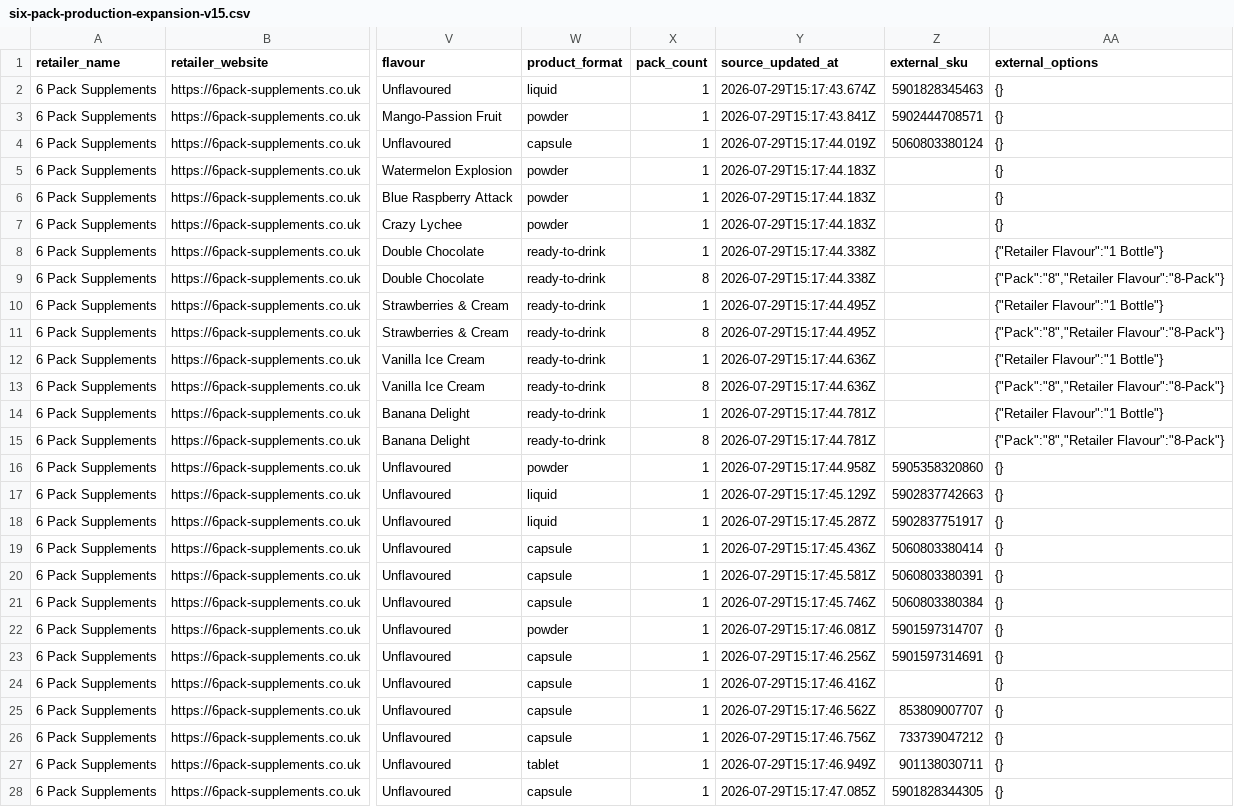
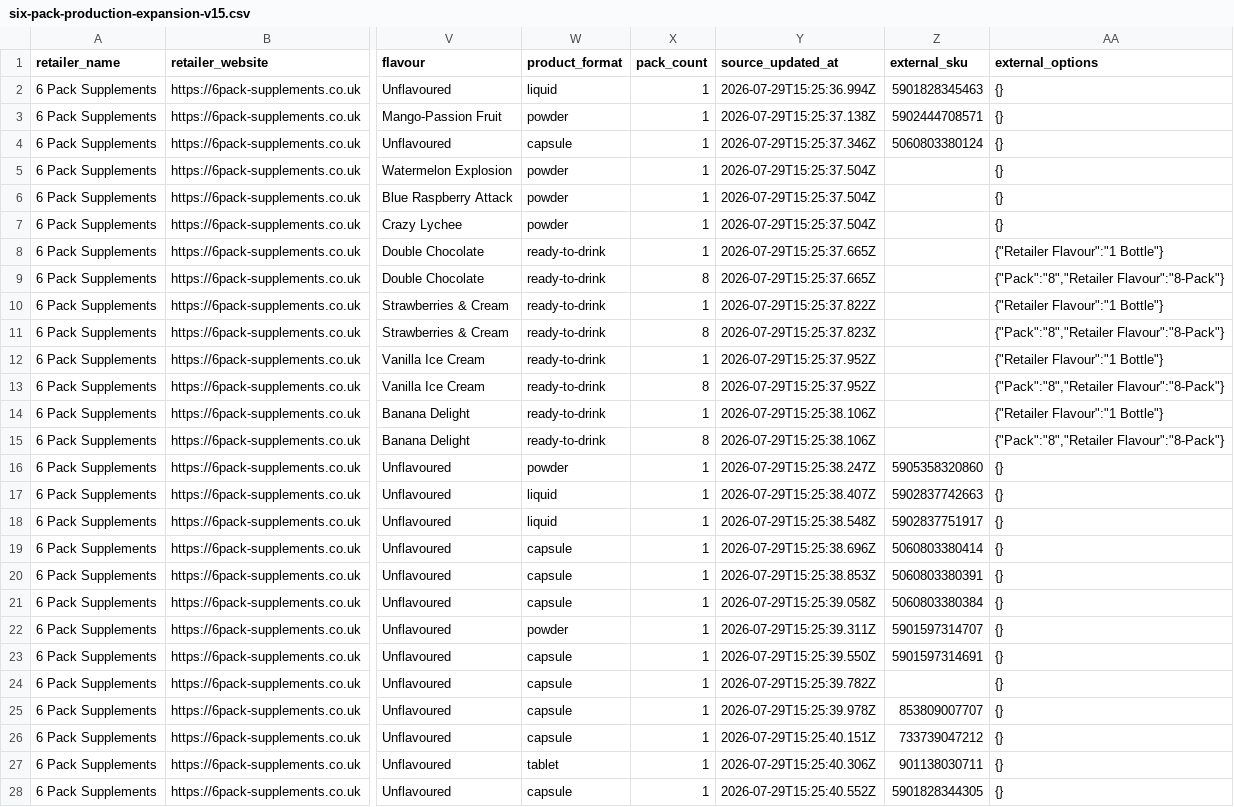
Before and after one commit to SupplementScout/supplementscout, a CSV file: config/retailers/six-pack-production-expansion-v15.csv, drawn as a sheet; only a part is shown, gaps mark what is left out; the diff covers the shown part only; the diff names each change by its address in the sheet, - before the commit and + after, or states it on an @@ line.

Commit message:
Resume protected Six Pack final rollout

```diff
--- a/config/retailers/six-pack-production-expansion-v15.csv
+++ b/config/retailers/six-pack-production-expansion-v15.csv
-Y2 (source_updated_at): 2026-07-29T15:17:43.674Z
+Y2 (source_updated_at): 2026-07-29T15:25:36.994Z
-Y3 (source_updated_at): 2026-07-29T15:17:43.841Z
+Y3 (source_updated_at): 2026-07-29T15:25:37.138Z
-Y4 (source_updated_at): 2026-07-29T15:17:44.019Z
+Y4 (source_updated_at): 2026-07-29T15:25:37.346Z
-Y5:Y7 (source_updated_at): 2026-07-29T15:17:44.183Z
+Y5:Y7 (source_updated_at): 2026-07-29T15:25:37.504Z
-Y8:Y9 (source_updated_at): 2026-07-29T15:17:44.338Z
+Y8:Y9 (source_updated_at): 2026-07-29T15:25:37.665Z
-Y10 (source_updated_at): 2026-07-29T15:17:44.495Z
+Y10 (source_updated_at): 2026-07-29T15:25:37.822Z
-Y11 (source_updated_at): 2026-07-29T15:17:44.495Z
+Y11 (source_updated_at): 2026-07-29T15:25:37.823Z
-Y12:Y13 (source_updated_at): 2026-07-29T15:17:44.636Z
+Y12:Y13 (source_updated_at): 2026-07-29T15:25:37.952Z
-Y14:Y15 (source_updated_at): 2026-07-29T15:17:44.781Z
+Y14:Y15 (source_updated_at): 2026-07-29T15:25:38.106Z
-Y16 (source_updated_at): 2026-07-29T15:17:44.958Z
+Y16 (source_updated_at): 2026-07-29T15:25:38.247Z
-Y17 (source_updated_at): 2026-07-29T15:17:45.129Z
+Y17 (source_updated_at): 2026-07-29T15:25:38.407Z
-Y18 (source_updated_at): 2026-07-29T15:17:45.287Z
+Y18 (source_updated_at): 2026-07-29T15:25:38.548Z
-Y19 (source_updated_at): 2026-07-29T15:17:45.436Z
+Y19 (source_updated_at): 2026-07-29T15:25:38.696Z
-Y20 (source_updated_at): 2026-07-29T15:17:45.581Z
+Y20 (source_updated_at): 2026-07-29T15:25:38.853Z
-Y21 (source_updated_at): 2026-07-29T15:17:45.746Z
+Y21 (source_updated_at): 2026-07-29T15:25:39.058Z
-Y22 (source_updated_at): 2026-07-29T15:17:46.081Z
+Y22 (source_updated_at): 2026-07-29T15:25:39.311Z
-Y23 (source_updated_at): 2026-07-29T15:17:46.256Z
+Y23 (source_updated_at): 2026-07-29T15:25:39.550Z
-Y24 (source_updated_at): 2026-07-29T15:17:46.416Z
+Y24 (source_updated_at): 2026-07-29T15:25:39.782Z
-Y25 (source_updated_at): 2026-07-29T15:17:46.562Z
+Y25 (source_updated_at): 2026-07-29T15:25:39.978Z
-Y26 (source_updated_at): 2026-07-29T15:17:46.756Z
+Y26 (source_updated_at): 2026-07-29T15:25:40.151Z
-Y27 (source_updated_at): 2026-07-29T15:17:46.949Z
+Y27 (source_updated_at): 2026-07-29T15:25:40.306Z
-Y28 (source_updated_at): 2026-07-29T15:17:47.085Z
+Y28 (source_updated_at): 2026-07-29T15:25:40.552Z
```
Also changed, not shown: 39 edited cells elsewhere in this file, 4 other files.
